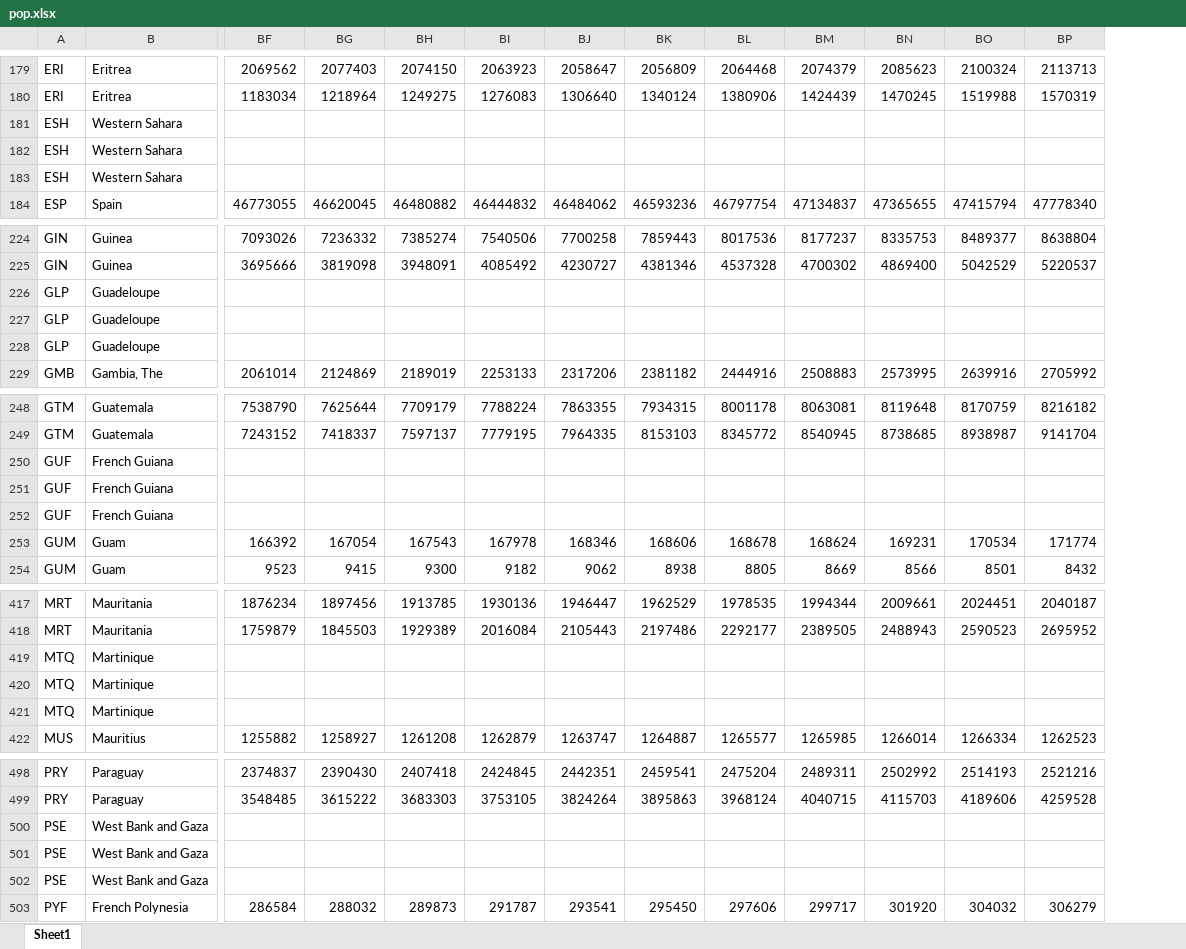
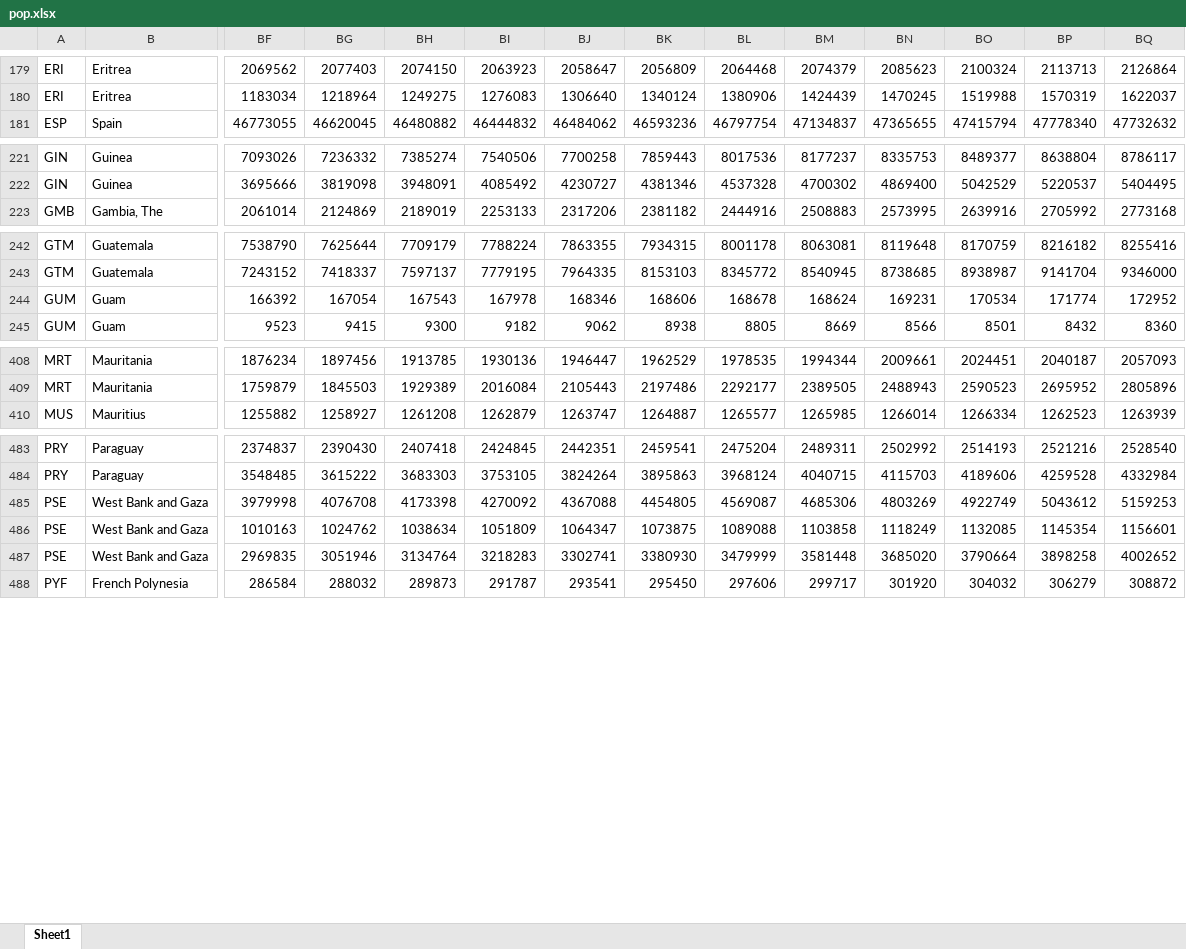
Before and after one commit to PIP-Technical-Team/aux_pop, an Excel workbook: pop.xlsx, sheet Sheet1, drawn as a sheet; only a part is shown, gaps mark what is left out; values as stored, in another font and other column widths than the file's, no borders; removed rows and columns are numbered as before the commit, all else as after; rows hold the shown columns only; the diff covers the shown part only; the diff names each change by its address in the sheet, - before the commit and + after, or states it on an @@ line.

Commit message:
Add 2023 data

```diff
--- a/pop.xlsx (sheet Sheet1)
+++ b/pop.xlsx (sheet Sheet1)
+column BQ, rows 179-181: 2126864 | 1622037 | 47732632; rows 221-223: 8786117 | 5404495 | 2773168; rows 242-245: 8255416 | 9346000 | 172952 | 8360; rows 408-410: 2057093 | 2805896 | 1263939; rows 483-484: 2528540 | 4332984; row 488: 308872
-row 181: ESH | Western Sahara
-row 182: ESH | Western Sahara
-row 183: ESH | Western Sahara
-row 226: GLP | Guadeloupe
-row 227: GLP | Guadeloupe
-row 228: GLP | Guadeloupe
-row 250: GUF | French Guiana
-row 251: GUF | French Guiana
-row 252: GUF | French Guiana
-row 419: MTQ | Martinique
-row 420: MTQ | Martinique
-row 421: MTQ | Martinique
-row 500: PSE | West Bank and Gaza
-row 501: PSE | West Bank and Gaza
-row 502: PSE | West Bank and Gaza
+row 485: PSE | West Bank and Gaza | 3979998 | 4076708 | 4173398 | 4270092 | 4367088 | 4454805 | 4569087 | 4685306 | 4803269 | 4922749 | 5043612 | 5159253
+row 486: PSE | West Bank and Gaza | 1010163 | 1024762 | 1038634 | 1051809 | 1064347 | 1073875 | 1089088 | 1103858 | 1118249 | 1132085 | 1145354 | 1156601
+row 487: PSE | West Bank and Gaza | 2969835 | 3051946 | 3134764 | 3218283 | 3302741 | 3380930 | 3479999 | 3581448 | 3685020 | 3790664 | 3898258 | 4002652
```
Also changed, not shown: 6 removed rows elsewhere in this sheet.
